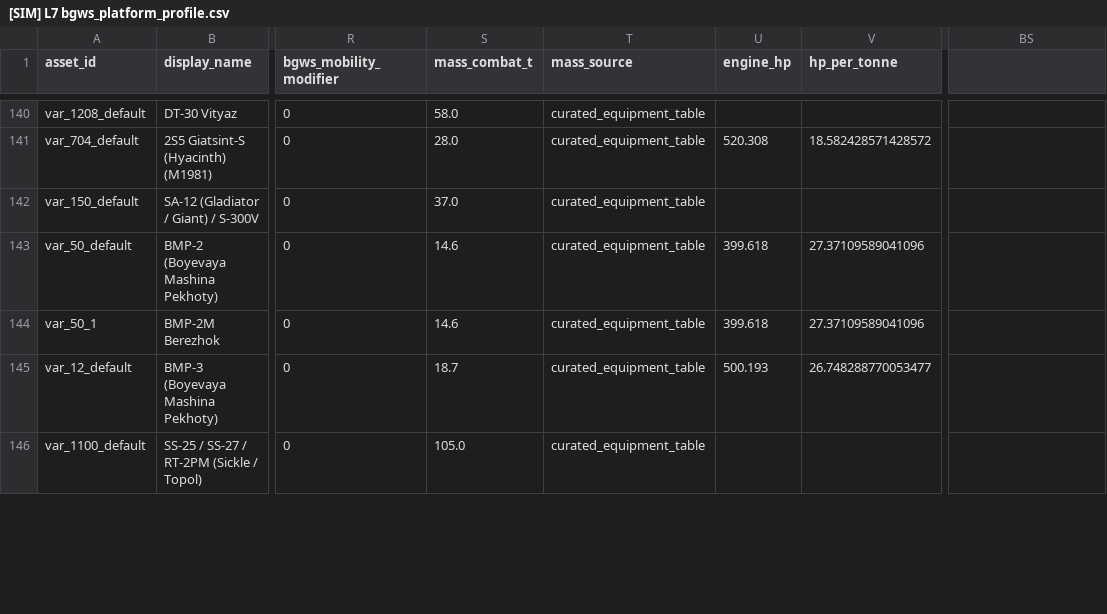
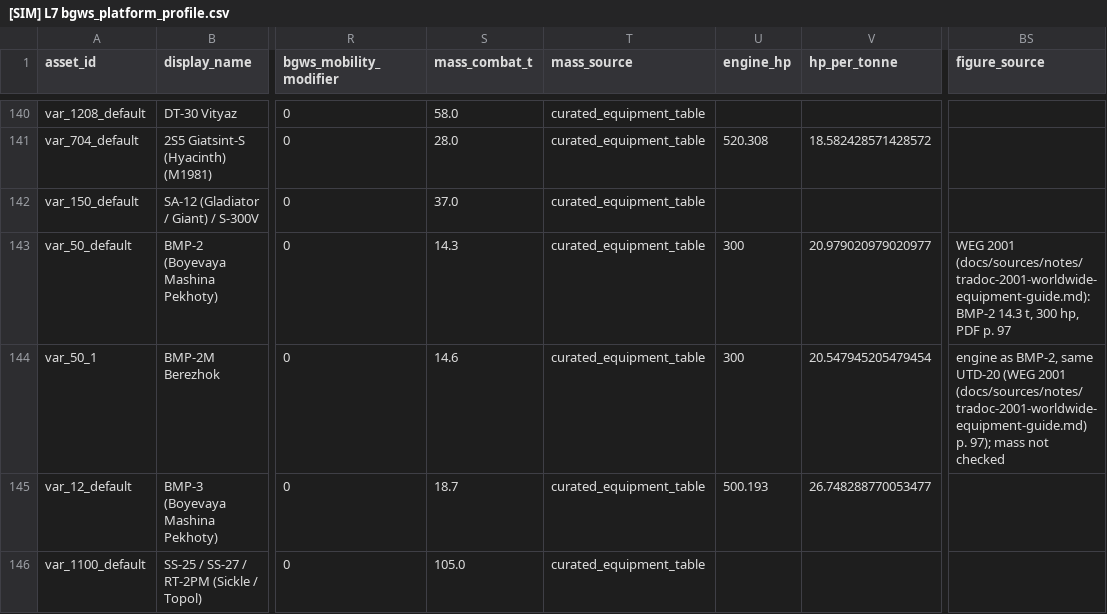
Before and after one commit to DavidAlexKelly/bgws-jev, a CSV file: data/catalogue/csv/[SIM] L7 bgws_platform_profile.csv, drawn as a sheet; only a part is shown, gaps mark what is left out; the diff covers the shown part only; the diff names each change by its address in the sheet, - before the commit and + after, or states it on an @@ line.

```diff
--- a/data/catalogue/csv/[SIM] L7 bgws_platform_profile.csv
+++ b/data/catalogue/csv/[SIM] L7 bgws_platform_profile.csv
-BS1: (empty)
+BS1: figure_source
-S143 (mass_combat_t): 14.6
+S143 (mass_combat_t): 14.3
-U143:U144 (engine_hp): 399.618
+U143:U144 (engine_hp): 300
-V143 (hp_per_tonne): 27.37109589041096
+V143 (hp_per_tonne): 20.979020979020977
-BS143 (figure_source): (empty)
+BS143 (figure_source): WEG 2001 (docs/sources/notes/tradoc-2001-worldwide-equipment-guide.md): BMP-2 14.3 t, 300 hp, PDF p. 97
-V144 (hp_per_tonne): 27.37109589041096
+V144 (hp_per_tonne): 20.547945205479454
-BS144 (figure_source): (empty)
+BS144 (figure_source): engine as BMP-2, same UTD-20 (WEG 2001 (docs/sources/notes/tradoc-2001-worldwide-equipment-guide.md) p. 97); mass not checked
```
Also changed, not shown: 29 edited cells elsewhere in this file, data/catalogue/csv/[SIM] L7 bgws_munition_profile.csv, docs/sources/index.csv, 5 other files.
